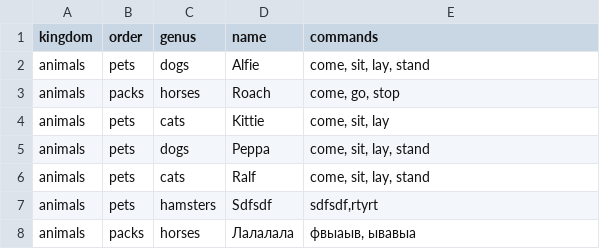
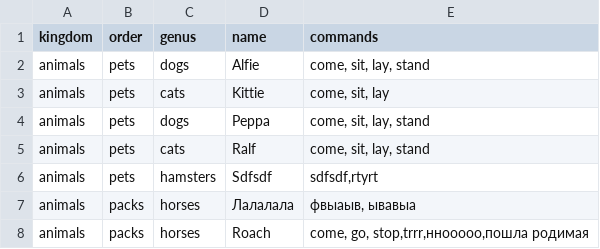
Before and after one commit to Rusttm/GBTest, a CSV file: AnimalsProgram/animals_csv_db_utf.csv, drawn as a sheet; removed rows and columns are numbered as before the commit, all else as after; the diff names each change by its address in the sheet, - before the commit and + after, or states it on an @@ line.

Commit message:
menu for animal command changes ready

```diff
--- a/AnimalsProgram/animals_csv_db_utf.csv
+++ b/AnimalsProgram/animals_csv_db_utf.csv
-row 3: animals | packs | horses | Roach | come, go, stop
+row 8: animals | packs | horses | Roach | come, go, stop,trrr,ннооооо,пошла родимая
```
Also changed, not shown: 2 other files.
